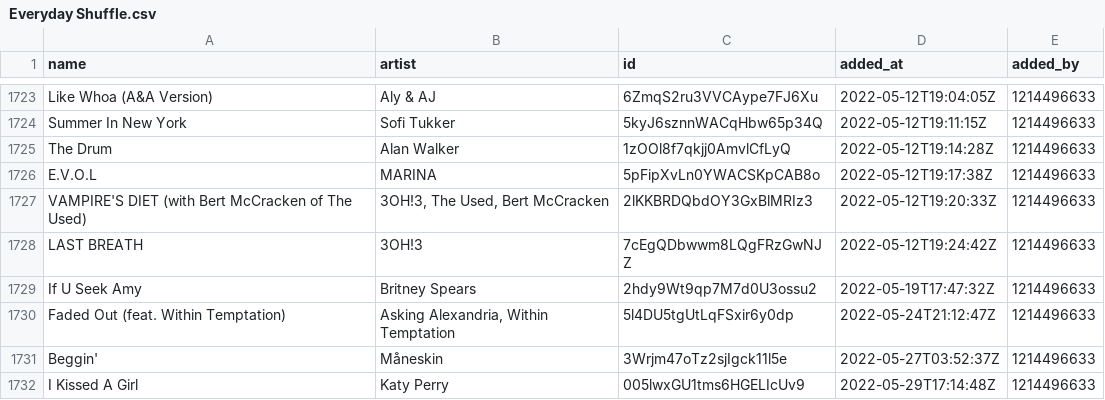
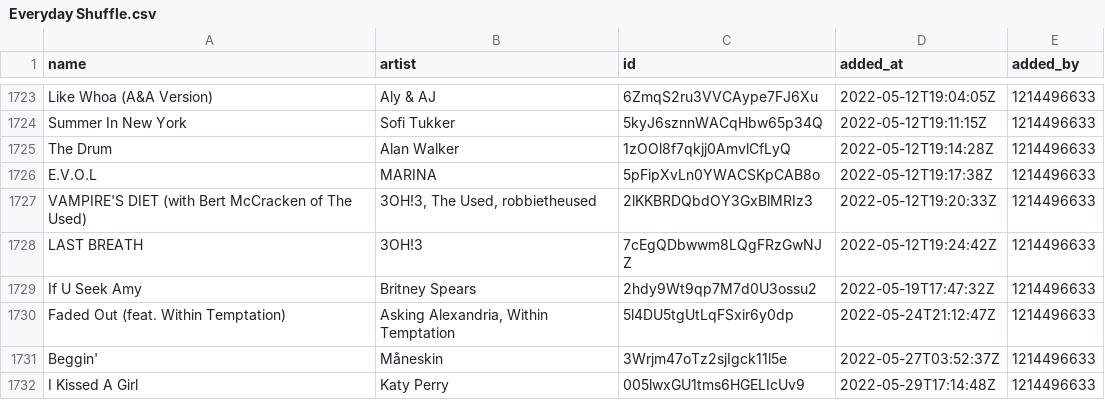
Before and after one commit to Ari-Zerner/spotify-archive, a CSV file: playlists/Everyday Shuffle.csv, drawn as a sheet; only a part is shown, gaps mark what is left out.

Commit message:
Update 2024-05-20_00-02-02
Summary of Changes:
  Changed playlists:
    - Everyday Shuffle
    - Noah+Ari
    - Women of Rock_Metal

Changed playlist: Everyday Shuffle
  Added tracks:
    - Ex-Wives by SIX
    - VAMPIRE'S DIET (with Bert McCracken of The Used) by 3OH!3, The Used, robbietheused
  Removed tracks:
    - VAMPIRE'S DIET (with Bert McCracken of The Used) by 3OH!3, The Used, Bert McCracken
Changed playlist: Noah+Ari
  Added tracks:
    - VAMPIRE'S DIET (with Bert McCracken of The Used) by 3OH!3, The Used, robbietheused
    - VAMPIRE'S DIET (with Bert McCracken of The Used) by 3OH!3, The Used, robbietheused
  Removed tracks:
    - VAMPIRE'S DIET (with Bert McCracken of The Used) by 3OH!3, The Used, Bert McCracken
    - VAMPIRE'S DIET (with Bert McCracken of The Used) by 3OH!3, The Used, Bert McCracken
Changed playlist: Women of Rock_Metal
  Added tracks:
    - Born Sleeping by Salantunay
    - Late Night Adventure by COBRA CULT
    - In The Mean Time (feat. Ash Costello) by Lacuna Coil, New Years Day
  Removed tracks:
    - In The Mean Time feat. Ash Costello by Lacuna Coil, New Years Day

```diff
--- a/playlists/Everyday Shuffle.csv
+++ b/playlists/Everyday Shuffle.csv
@@ -1726,3 +1726,3 @@ The Drum,Alan Walker,1zOOl8f7qkjj0AmvlCfLyQ,2022-05-12T19:14:28Z,1214496633
 E.V.O.L,MARINA,5pFipXvLn0YWACSKpCAB8o,2022-05-12T19:17:38Z,1214496633
-VAMPIRE'S DIET (with Bert McCracken of The Used),"3OH!3, The Used, Bert McCracken",2lKKBRDQbdOY3GxBlMRIz3,2022-05-12T19:20:33Z,1214496633
+VAMPIRE'S DIET (with Bert McCracken of The Used),"3OH!3, The Used, robbietheused",2lKKBRDQbdOY3GxBlMRIz3,2022-05-12T19:20:33Z,1214496633
 LAST BREATH,3OH!3,7cEgQDbwwm8LQgFRzGwNJZ,2022-05-12T19:24:42Z,1214496633
```
Also changed, not shown: playlists/Noah+Ari.csv, playlists/Women of Rock_Metal.csv, 1 other file.
